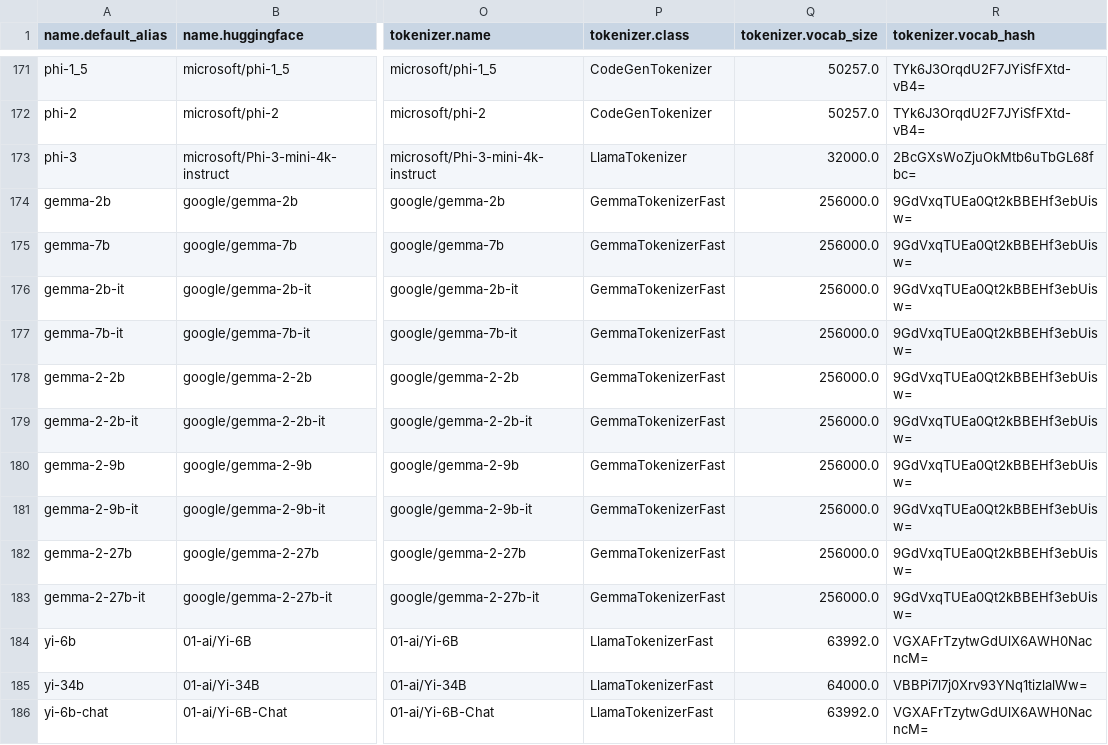
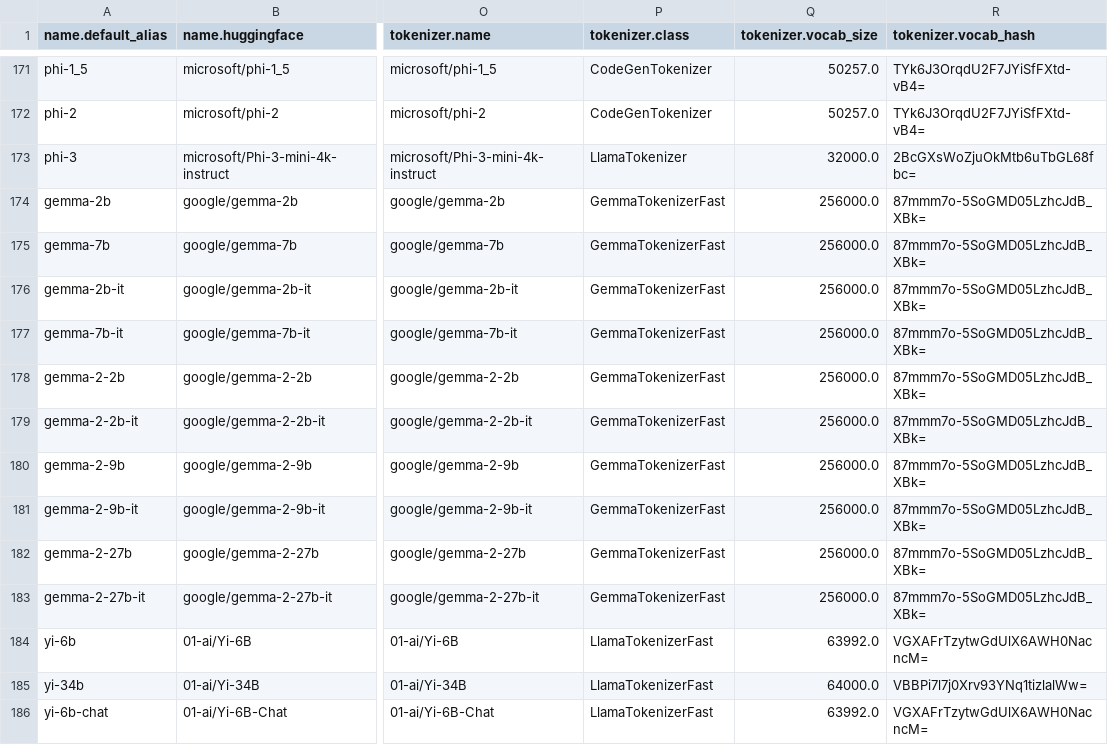
Before and after one commit to mivanit/transformerlens-model-table, a CSV file: docs/model_table.csv, drawn as a sheet; only a part is shown, gaps mark what is left out; the diff names each change by its address in the sheet, - before the commit and + after, or states it on an @@ line.

```diff
--- a/docs/model_table.csv
+++ b/docs/model_table.csv
-R174:R183 (tokenizer.vocab_hash): 9GdVxqTUEa0Qt2kBBEHf3ebUisw=
+R174:R183 (tokenizer.vocab_hash): 87mmm7o-5SoGMD05LzhcJdB_XBk=
```
Also changed, not shown: 2 other files.
